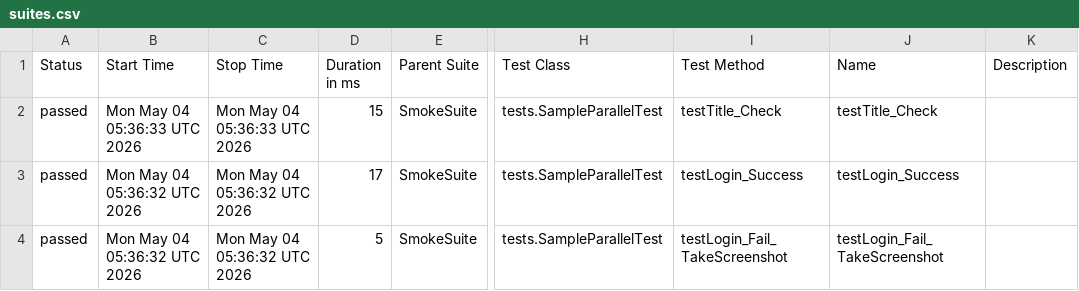
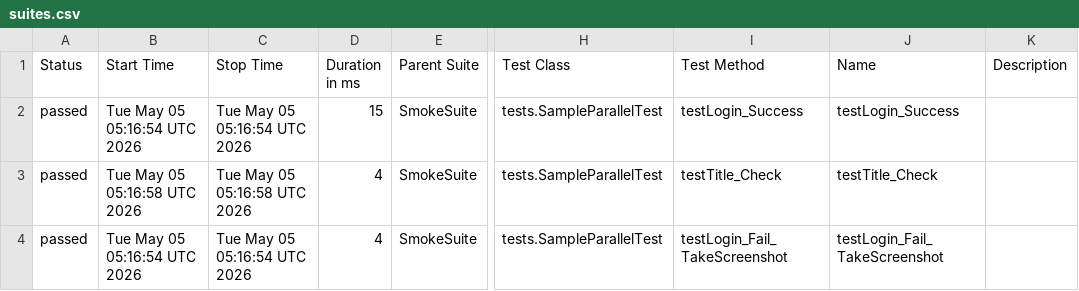
Before and after one commit to TienDattttt/selenium--framework, a CSV file: data/suites.csv, drawn as a sheet; only a part is shown, gaps mark what is left out; the diff names each change by its address in the sheet, - before the commit and + after, or states it on an @@ line.

```diff
--- a/data/suites.csv
+++ b/data/suites.csv
-B2 (Start Time): Mon May 04 05:36:33 UTC 2026
+B2 (Start Time): Tue May 05 05:16:54 UTC 2026
-C2 (Stop Time): Mon May 04 05:36:33 UTC 2026
+C2 (Stop Time): Tue May 05 05:16:54 UTC 2026
-I2 (Test Method): testTitle_Check
+I2 (Test Method): testLogin_Success
-J2 (Name): testTitle_Check
+J2 (Name): testLogin_Success
-B3 (Start Time): Mon May 04 05:36:32 UTC 2026
+B3 (Start Time): Tue May 05 05:16:58 UTC 2026
-C3 (Stop Time): Mon May 04 05:36:32 UTC 2026
+C3 (Stop Time): Tue May 05 05:16:58 UTC 2026
-D3 (Duration in ms): 17
+D3 (Duration in ms): 4
-I3 (Test Method): testLogin_Success
+I3 (Test Method): testTitle_Check
-J3 (Name): testLogin_Success
+J3 (Name): testTitle_Check
-B4 (Start Time): Mon May 04 05:36:32 UTC 2026
+B4 (Start Time): Tue May 05 05:16:54 UTC 2026
-C4 (Stop Time): Mon May 04 05:36:32 UTC 2026
+C4 (Stop Time): Tue May 05 05:16:54 UTC 2026
-D4 (Duration in ms): 5
+D4 (Duration in ms): 4
```
Also changed, not shown: 27 other files.
